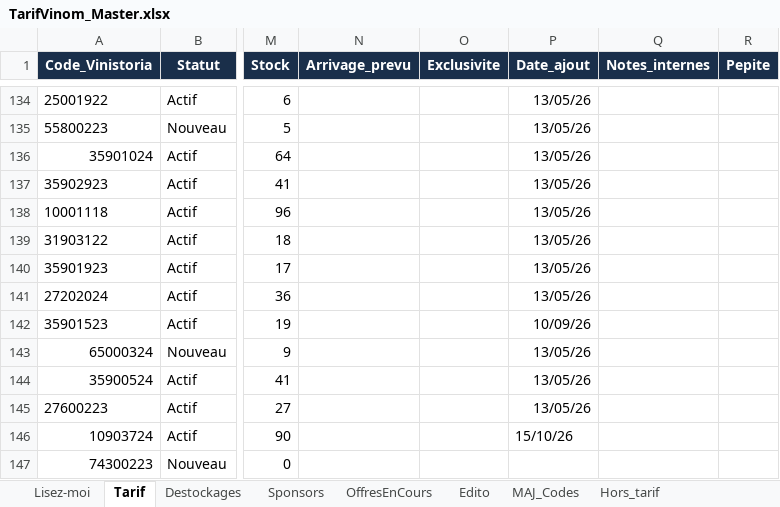
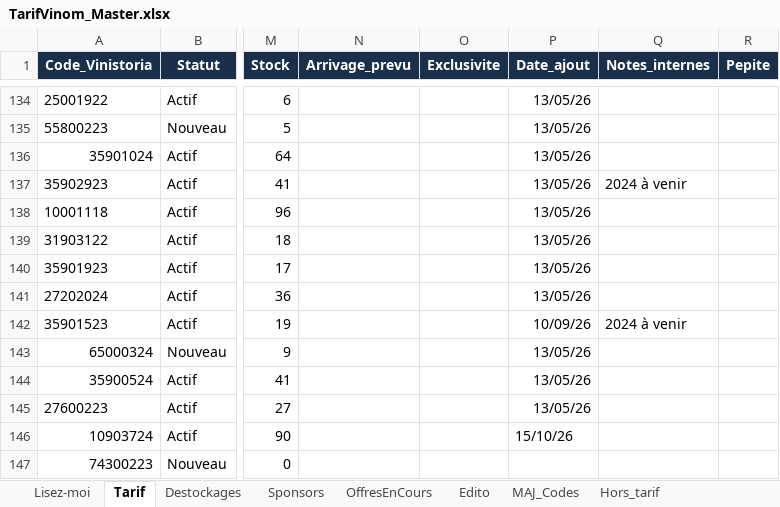
Before and after one commit to NoBullshitDrinks/vinom-tarif, an Excel workbook: data/TarifVinom_Master.xlsx, sheet Tarif, drawn as a sheet; only a part is shown, gaps mark what is left out; values as stored, in another font and other column widths than the file's, no borders; the diff names each change by its address in the sheet, - before the commit and + after, or states it on an @@ line.

Commit message:
MAJ tarif via Power Automate

```diff
--- a/data/TarifVinom_Master.xlsx (sheet Tarif)
+++ b/data/TarifVinom_Master.xlsx (sheet Tarif)
-Q137 (Notes_internes): (empty)
+Q137 (Notes_internes): 2024 à venir
-Q142 (Notes_internes): (empty)
+Q142 (Notes_internes): 2024 à venir
```
